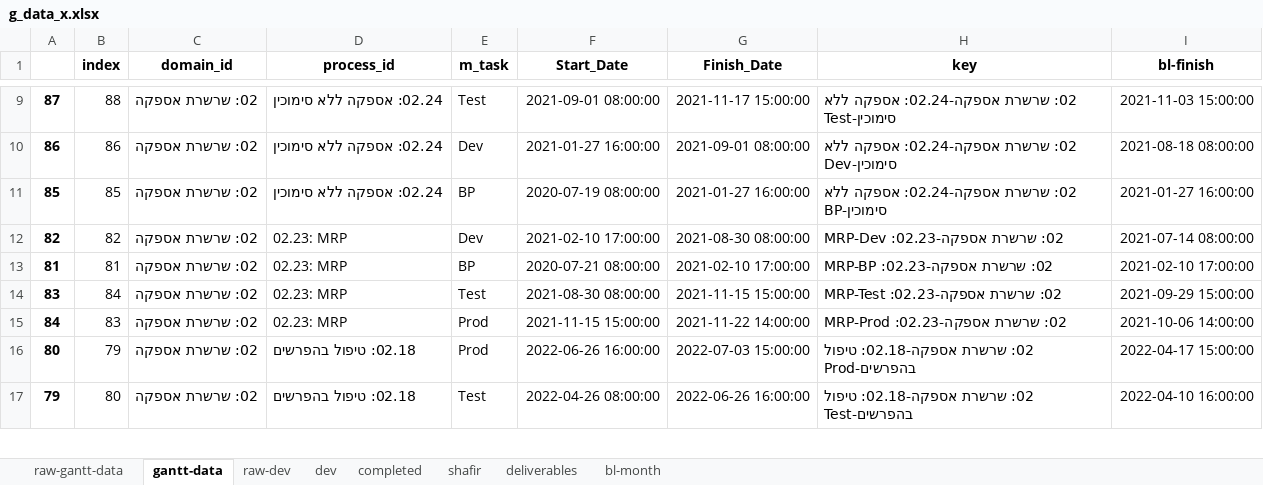
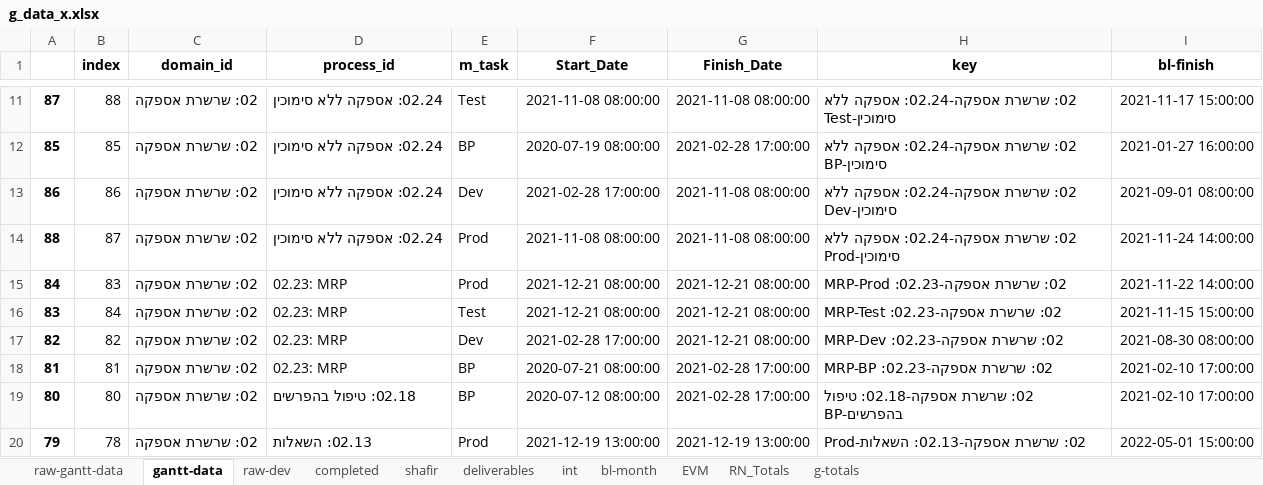
Before and after one commit to stephank007/phase3, an Excel workbook: assets/data/_out/g_data_x.xlsx, sheet gantt-data, drawn as a sheet; only a part is shown, gaps mark what is left out; values as stored, in another font and other column widths than the file's, no borders; removed rows and columns are numbered as before the commit, all else as after; the diff covers the shown part only; the diff names each change by its address in the sheet, - before the commit and + after, or states it on an @@ line.

```diff
--- a/assets/data/_out/g_data_x.xlsx (sheet gantt-data)
+++ b/assets/data/_out/g_data_x.xlsx (sheet gantt-data)
-sheet tab: dev
+sheet tab: int
+sheet tab: EVM
+sheet tab: RN_Totals
+sheet tab: g-totals
-F11 (Start_Date): 2021-09-01 08:00:00
+F11 (Start_Date): 2021-11-08 08:00:00
-G11 (Finish_Date): 2021-11-17 15:00:00
+G11 (Finish_Date): 2021-11-08 08:00:00
-I11 (bl-finish): 2021-11-03 15:00:00
+I11 (bl-finish): 2021-11-17 15:00:00
-row 10: 86 | 86 | 02: שרשרת אספקה | 02.24: אספקה ללא סימוכין | Dev | 2021-01-27 16:00:00 | 2021-09-01 08:00:00 | 02: שרשרת אספקה-02.24: אספקה ללא סימוכין-Dev | 2021-08-18 08:00:00
-G12 (Finish_Date): 2021-01-27 16:00:00
+G12 (Finish_Date): 2021-02-28 17:00:00
+row 13: 86 | 86 | 02: שרשרת אספקה | 02.24: אספקה ללא סימוכין | Dev | 2021-02-28 17:00:00 | 2021-11-08 08:00:00 | 02: שרשרת אספקה-02.24: אספקה ללא סימוכין-Dev | 2021-09-01 08:00:00
+row 14: 88 | 87 | 02: שרשרת אספקה | 02.24: אספקה ללא סימוכין | Prod | 2021-11-08 08:00:00 | 2021-11-08 08:00:00 | 02: שרשרת אספקה-02.24: אספקה ללא סימוכין-Prod | 2021-11-24 14:00:00
+row 15: 84 | 83 | 02: שרשרת אספקה | 02.23: MRP | Prod | 2021-12-21 08:00:00 | 2021-12-21 08:00:00 | 02: שרשרת אספקה-02.23: MRP-Prod | 2021-11-22 14:00:00
+row 16: 83 | 84 | 02: שרשרת אספקה | 02.23: MRP | Test | 2021-12-21 08:00:00 | 2021-12-21 08:00:00 | 02: שרשרת אספקה-02.23: MRP-Test | 2021-11-15 15:00:00
-F17 (Start_Date): 2021-02-10 17:00:00
+F17 (Start_Date): 2021-02-28 17:00:00
-G17 (Finish_Date): 2021-08-30 08:00:00
+G17 (Finish_Date): 2021-12-21 08:00:00
-I17 (bl-finish): 2021-07-14 08:00:00
+I17 (bl-finish): 2021-08-30 08:00:00
-G18 (Finish_Date): 2021-02-10 17:00:00
+G18 (Finish_Date): 2021-02-28 17:00:00
-row 14: 83 | 84 | 02: שרשרת אספקה | 02.23: MRP | Test | 2021-08-30 08:00:00 | 2021-11-15 15:00:00 | 02: שרשרת אספקה-02.23: MRP-Test | 2021-09-29 15:00:00
-row 15: 84 | 83 | 02: שרשרת אספקה | 02.23: MRP | Prod | 2021-11-15 15:00:00 | 2021-11-22 14:00:00 | 02: שרשרת אספקה-02.23: MRP-Prod | 2021-10-06 14:00:00
-B19 (index): 79
+B19 (index): 80
-E19 (m_task): Prod
+E19 (m_task): BP
-F19 (Start_Date): 2022-06-26 16:00:00
+F19 (Start_Date): 2020-07-12 08:00:00
-G19 (Finish_Date): 2022-07-03 15:00:00
+G19 (Finish_Date): 2021-02-28 17:00:00
-H19 (key): 02: שרשרת אספקה-02.18: טיפול בהפרשים-Prod
+H19 (key): 02: שרשרת אספקה-02.18: טיפול בהפרשים-BP
-I19 (bl-finish): 2022-04-17 15:00:00
+I19 (bl-finish): 2021-02-10 17:00:00
-B20 (index): 80
+B20 (index): 78
-D20 (process_id): 02.18: טיפול בהפרשים
+D20 (process_id): 02.13: השאלות
-E20 (m_task): Test
+E20 (m_task): Prod
-F20 (Start_Date): 2022-04-26 08:00:00
+F20 (Start_Date): 2021-12-19 13:00:00
-G20 (Finish_Date): 2022-06-26 16:00:00
+G20 (Finish_Date): 2021-12-19 13:00:00
-H20 (key): 02: שרשרת אספקה-02.18: טיפול בהפרשים-Test
+H20 (key): 02: שרשרת אספקה-02.13: השאלות-Prod
-I20 (bl-finish): 2022-04-10 16:00:00
+I20 (bl-finish): 2022-05-01 15:00:00
```
Also changed, not shown: 17 added rows, 15 removed rows and 270 edited cells elsewhere in this sheet, sheet raw-gantt-data, sheet raw-dev, sheet deliverables, sheet completed, sheet shafir, assets/data/_in/requirements-shortlist.xlsx, assets/data/_in/requirements.xlsx, 35 other files.
